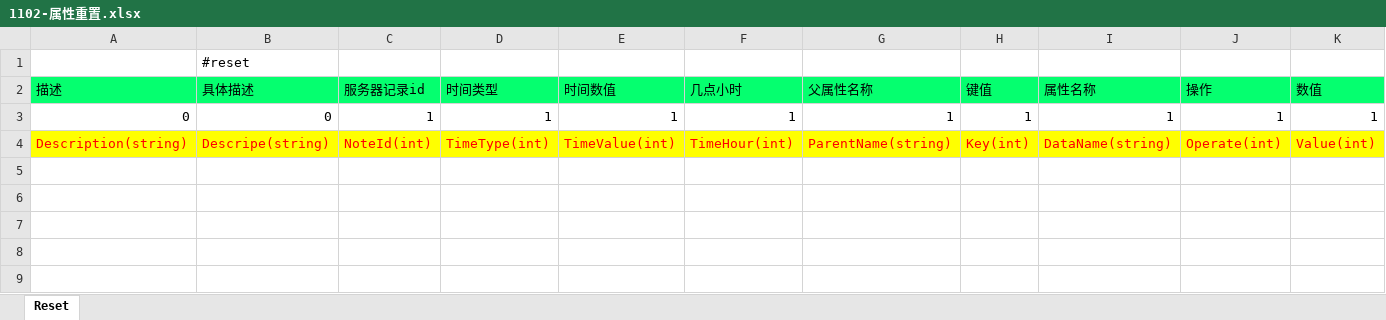
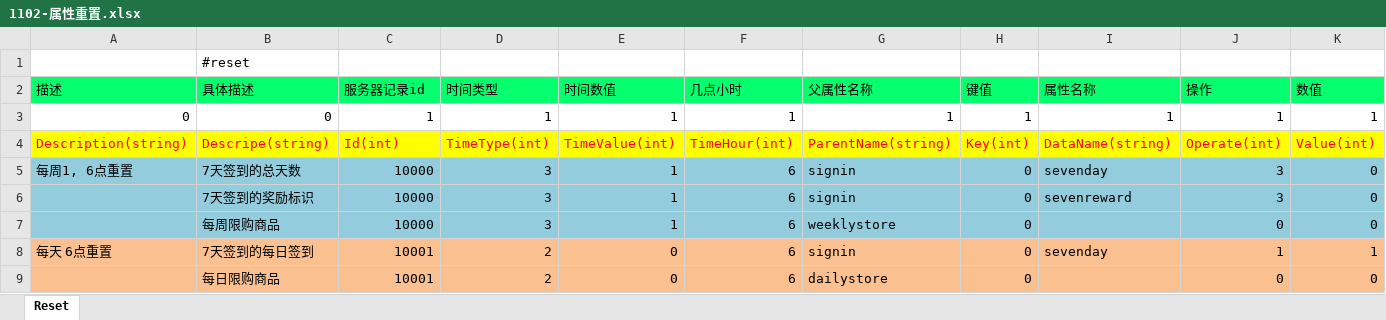
Before and after one commit to lori227/Fighter, an Excel workbook: Resource/excel/1102-属性重置.xlsx, sheet Reset, drawn as a sheet; values as stored, in another font and other column widths than the file's, no borders; the diff names each change by its address in the sheet, - before the commit and + after, or states it on an @@ line.

```diff
--- a/Resource/excel/1102-属性重置.xlsx (sheet Reset)
+++ b/Resource/excel/1102-属性重置.xlsx (sheet Reset)
-C4 (服务器记录id): NoteId(int)
+C4 (服务器记录id): Id(int)
+row 5: 每周1, 6点重置 | 7天签到的总天数 | 10000 | 3 | 1 | 6 | signin | 0 | sevenday | 3 | 0
+row 6:  | 7天签到的奖励标识 | 10000 | 3 | 1 | 6 | signin | 0 | sevenreward | 3 | 0
+row 7:  | 每周限购商品 | 10000 | 3 | 1 | 6 | weeklystore | 0 |  | 0 | 0
+row 8: 每天 6点重置 | 7天签到的每日签到 | 10001 | 2 | 0 | 6 | signin | 0 | sevenday | 1 | 1
+row 9:  | 每日限购商品 | 10001 | 2 | 0 | 6 | dailystore | 0 |  | 0 | 0
```
Also changed, not shown: Resource/excel/1000-属性配置.xlsx, Resource/excel/1020-全局配置.xlsx, 13 other files.
